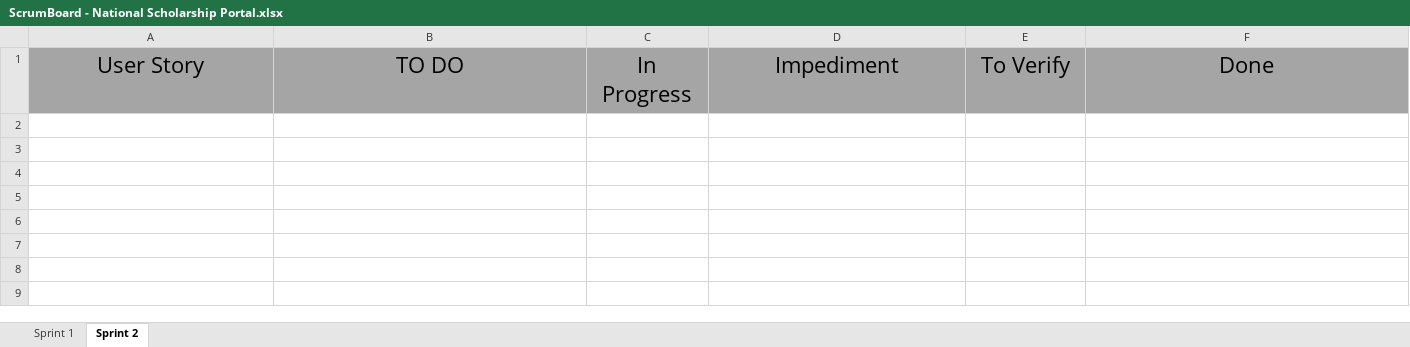
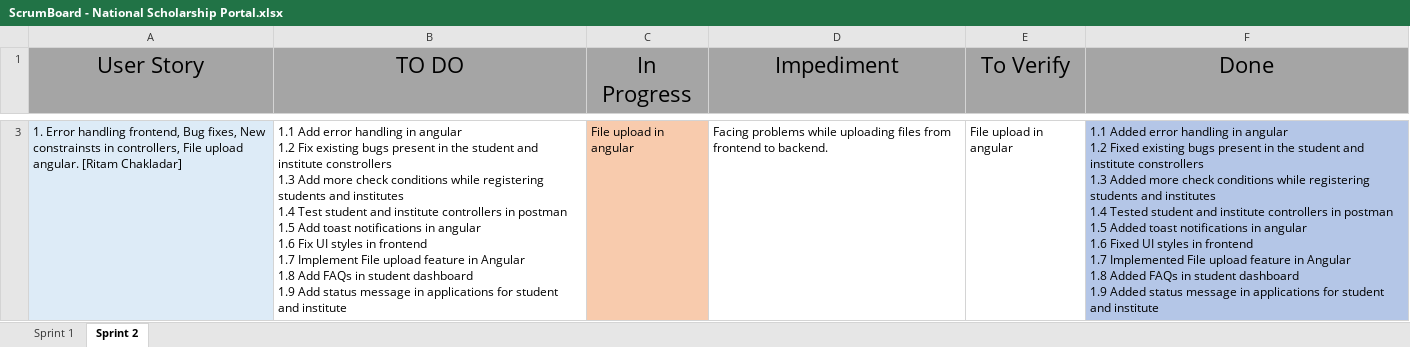
Before and after one commit to jovitadlima/National-Scholarship-Portal, an Excel workbook: ScrumBoard - National Scholarship Portal.xlsx, sheet Sprint 2, drawn as a sheet; only a part is shown, gaps mark what is left out; values as stored, in another font and other column widths than the file's, no borders; ↵ is a line break in a cell; the diff covers the shown part only; the diff names each change by its address in the sheet, - before the commit and + after, or states it on an @@ line.

```diff
--- a/ScrumBoard - National Scholarship Portal.xlsx (sheet Sprint 2)
+++ b/ScrumBoard - National Scholarship Portal.xlsx (sheet Sprint 2)
+row 3: 1. Error handling frontend, Bug fixes, New constrainsts in controllers, File upload angular. [Ritam Chakladar] | 1.1 Add error handling in angular ↵ 1.2 Fix existing bugs present in the student and institute constrollers ↵ 1.3 Add more check conditions while registering students and institutes ↵ 1.4 Test student and institute controllers in postman ↵ 1.5 Add toast notifications in angular ↵ 1.6 Fix UI styles in frontend ↵ 1.7 Implement File upload feature in Angular ↵ 1.8 Add FAQs in student dashboard ↵ 1.9 Add status message in applications for student and institute | File upload in angular | Facing problems while uploading files from frontend to backend. | File upload in angular | 1.1 Added error handling in angular ↵ 1.2 Fixed existing bugs present in the student and institute constrollers ↵ 1.3 Added more check conditions while registering students and institutes ↵ 1.4 Tested student and institute controllers in postman ↵ 1.5 Added toast notifications in angular ↵ 1.6 Fixed UI styles in frontend ↵ 1.7 Implemented File upload feature in Angular ↵ 1.8 Added FAQs in student dashboard ↵ 1.9 Added status message in applications for student and institute
```
Also changed, not shown: 1 added row elsewhere in this sheet, sheet Sprint 1, 20 other files.
